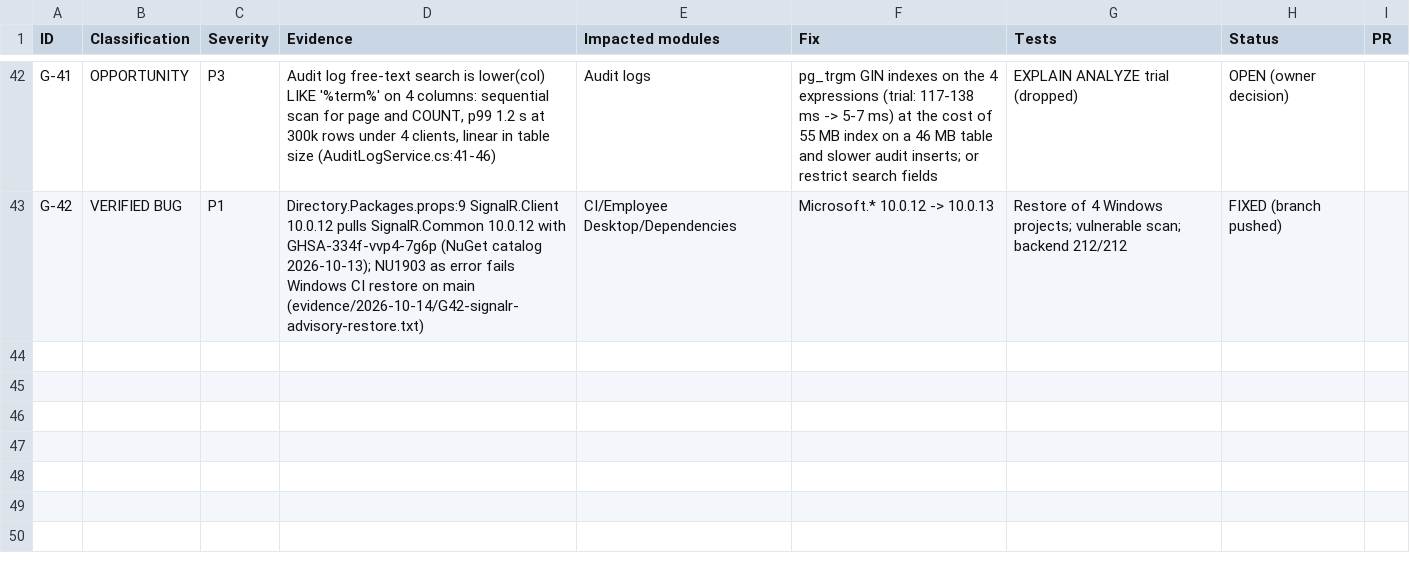
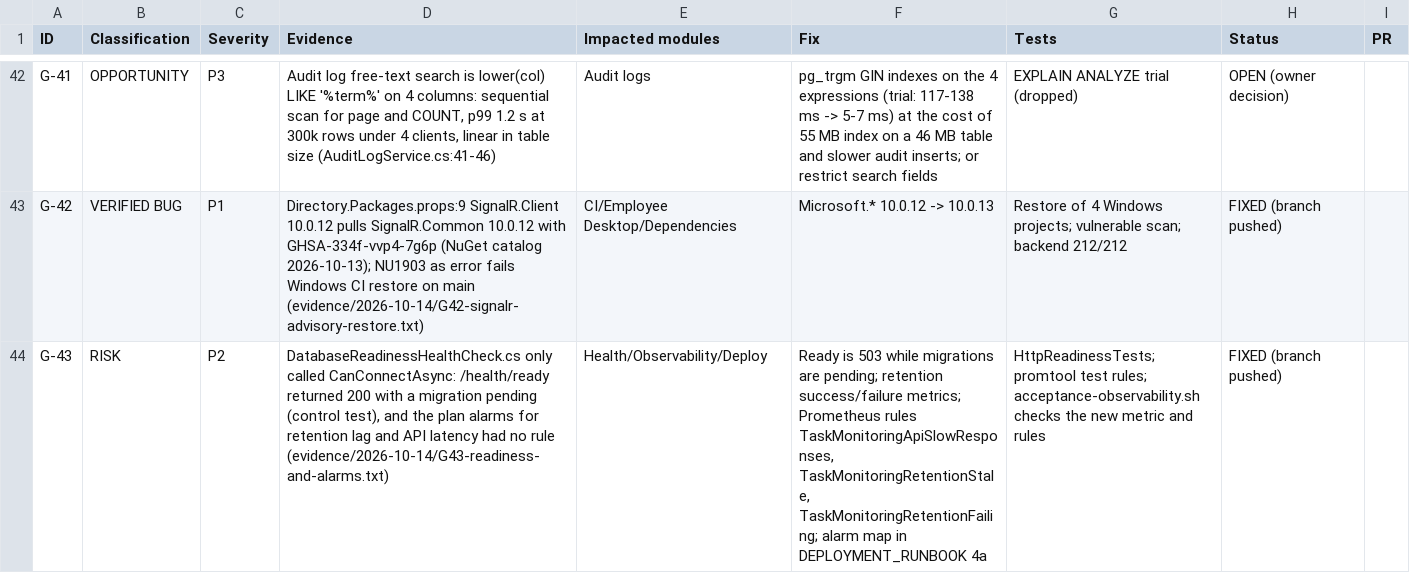
Before and after one commit to arnobai70-del/task-management-employee-monitoring-system-software, a CSV file: docs/audit/GAP_REGISTER.csv, drawn as a sheet; only a part is shown, gaps mark what is left out; the diff names each change by its address in the sheet, - before the commit and + after, or states it on an @@ line.

```diff
--- a/docs/audit/GAP_REGISTER.csv
+++ b/docs/audit/GAP_REGISTER.csv
+row 44: G-43 | RISK | P2 | DatabaseReadinessHealthCheck.cs only called CanConnectAsync: /health/ready returned 200 with a migration pending (control test), and the plan alarms for retention lag and API latency had no rule (evidence/2026-10-14/G43-readiness-and-alarms.txt) | Health/Observability/Deploy | Ready is 503 while migrations are pending; retention success/failure metrics; Prometheus rules TaskMonitoringApiSlowResponses, TaskMonitoringRetentionStale, TaskMonitoringRetentionFailing; alarm map in DEPLOYMENT_RUNBOOK 4a | HttpReadinessTests; promtool test rules; acceptance-observability.sh checks the new metric and rules | FIXED (branch pushed)
```
Also changed, not shown: 12 other files.
